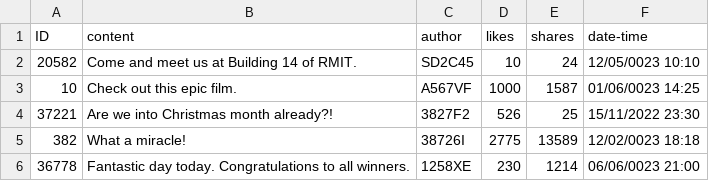
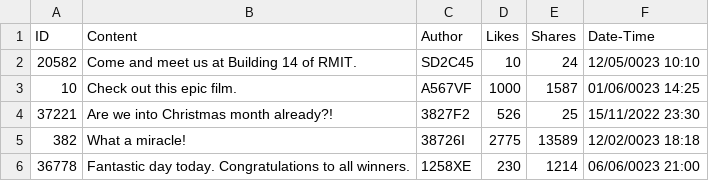
Before and after one commit to Yeonsu-Sim/Further-Programming, a CSV file: DataAnalyticsHub/db/posts.csv, drawn as a sheet.

```diff
--- a/DataAnalyticsHub/db/posts.csv
+++ b/DataAnalyticsHub/db/posts.csv
@@ -1,2 +1,2 @@
-ID,content,author,likes,shares,date-time
+ID,Content,Author,Likes,Shares,Date-Time
 20582,Come and meet us at Building 14 of RMIT.,SD2C45,10,24,12/05/0023 10:10
```
Also changed, not shown: 7 other files.
